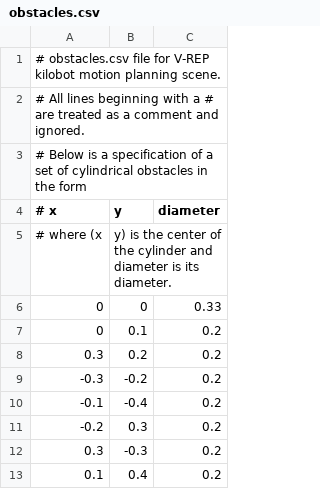
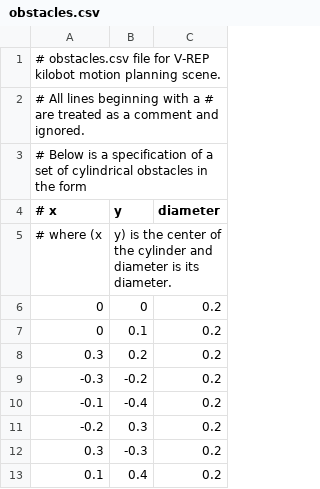
Before and after one commit to YUNSENXING/Modern-Robotics, a CSV file: Code/Class4_Unit2_Sampling-Based_Planning_Project/Code/obstacles.csv, drawn as a sheet.

```diff
--- a/Code/Class4_Unit2_Sampling-Based_Planning_Project/Code/obstacles.csv
+++ b/Code/Class4_Unit2_Sampling-Based_Planning_Project/Code/obstacles.csv
@@ -5,3 +5,3 @@
 # where (x,y) is the center of the cylinder and diameter is its diameter.,
-0,0,0.33
+0,0,0.2
 0,0.1,0.2
```
Also changed, not shown: Code/Class4_Unit1_AStarProject/AStarProject/results/edges.csv, 20 other files.
